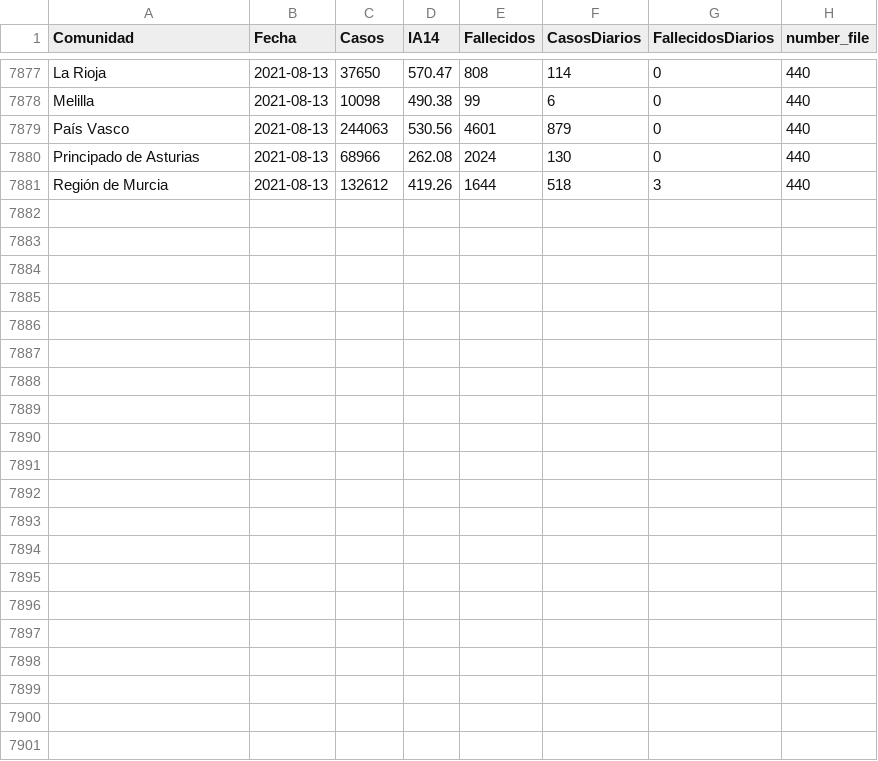
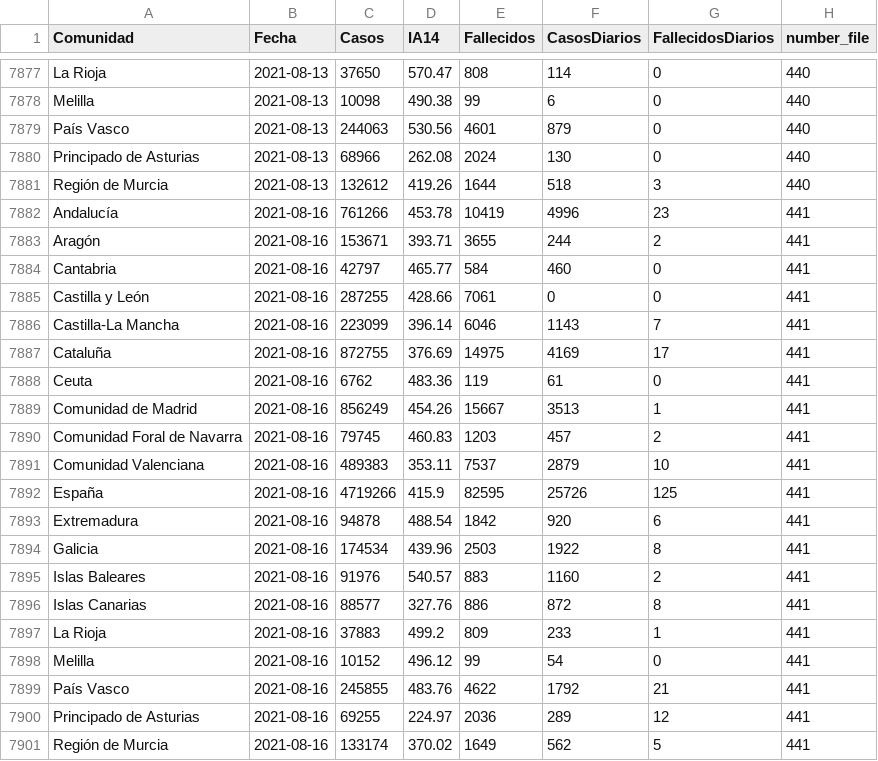
Before and after one commit to SergioJuanes/coviddataspain, a CSV file: data/spain_covid_dataset.csv, drawn as a sheet; only a part is shown, gaps mark what is left out; the diff names each change by its address in the sheet, - before the commit and + after, or states it on an @@ line.

```diff
--- a/data/spain_covid_dataset.csv
+++ b/data/spain_covid_dataset.csv
+row 7882: Andalucía | 2021-08-16 | 761266 | 453.78 | 10419 | 4996 | 23 | 441
+row 7883: Aragón | 2021-08-16 | 153671 | 393.71 | 3655 | 244 | 2 | 441
+row 7884: Cantabria | 2021-08-16 | 42797 | 465.77 | 584 | 460 | 0 | 441
+row 7885: Castilla y León | 2021-08-16 | 287255 | 428.66 | 7061 | 0 | 0 | 441
+row 7886: Castilla-La Mancha | 2021-08-16 | 223099 | 396.14 | 6046 | 1143 | 7 | 441
+row 7887: Cataluña | 2021-08-16 | 872755 | 376.69 | 14975 | 4169 | 17 | 441
+row 7888: Ceuta | 2021-08-16 | 6762 | 483.36 | 119 | 61 | 0 | 441
+row 7889: Comunidad de Madrid | 2021-08-16 | 856249 | 454.26 | 15667 | 3513 | 1 | 441
+row 7890: Comunidad Foral de Navarra | 2021-08-16 | 79745 | 460.83 | 1203 | 457 | 2 | 441
+row 7891: Comunidad Valenciana | 2021-08-16 | 489383 | 353.11 | 7537 | 2879 | 10 | 441
+row 7892: España | 2021-08-16 | 4719266 | 415.9 | 82595 | 25726 | 125 | 441
+row 7893: Extremadura | 2021-08-16 | 94878 | 488.54 | 1842 | 920 | 6 | 441
+row 7894: Galicia | 2021-08-16 | 174534 | 439.96 | 2503 | 1922 | 8 | 441
+row 7895: Islas Baleares | 2021-08-16 | 91976 | 540.57 | 883 | 1160 | 2 | 441
+row 7896: Islas Canarias | 2021-08-16 | 88577 | 327.76 | 886 | 872 | 8 | 441
+row 7897: La Rioja | 2021-08-16 | 37883 | 499.2 | 809 | 233 | 1 | 441
+row 7898: Melilla | 2021-08-16 | 10152 | 496.12 | 99 | 54 | 0 | 441
+row 7899: País Vasco | 2021-08-16 | 245855 | 483.76 | 4622 | 1792 | 21 | 441
+row 7900: Principado de Asturias | 2021-08-16 | 69255 | 224.97 | 2036 | 289 | 12 | 441
+row 7901: Región de Murcia | 2021-08-16 | 133174 | 370.02 | 1649 | 562 | 5 | 441
```
Also changed, not shown: data/ucispain.csv.
